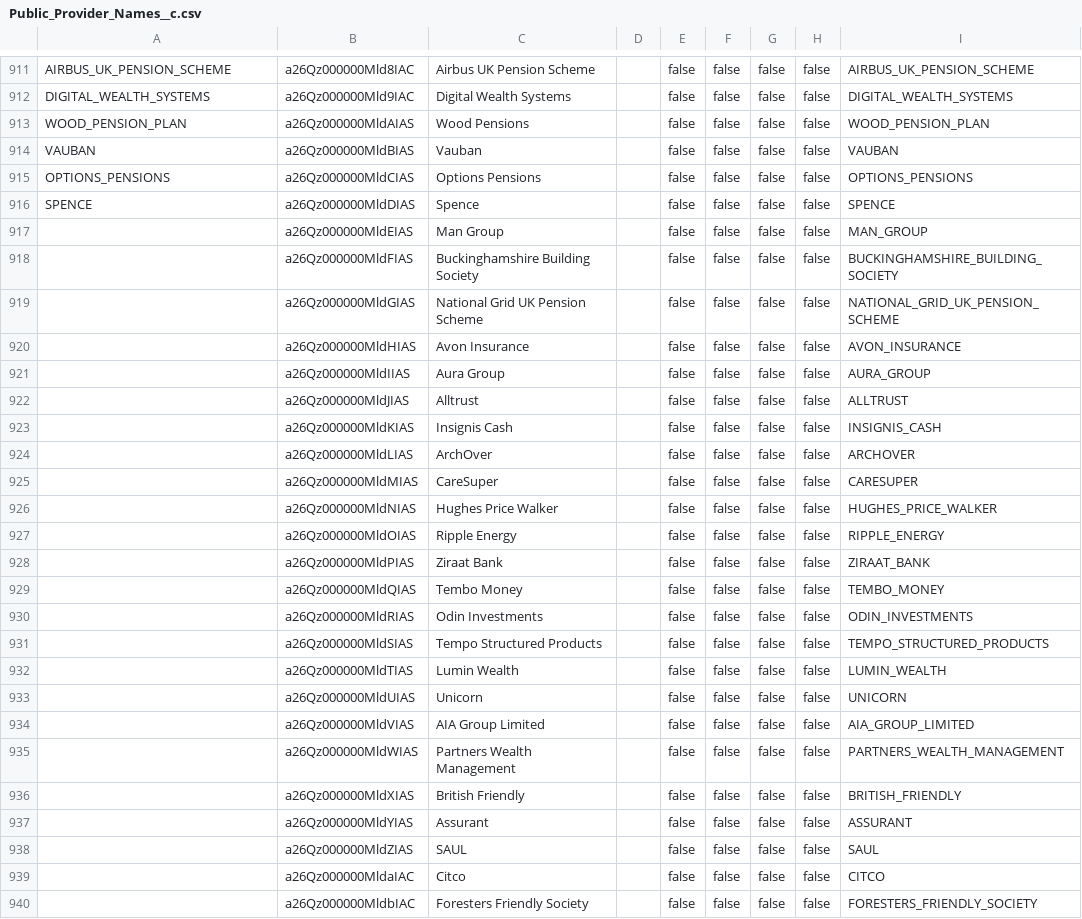
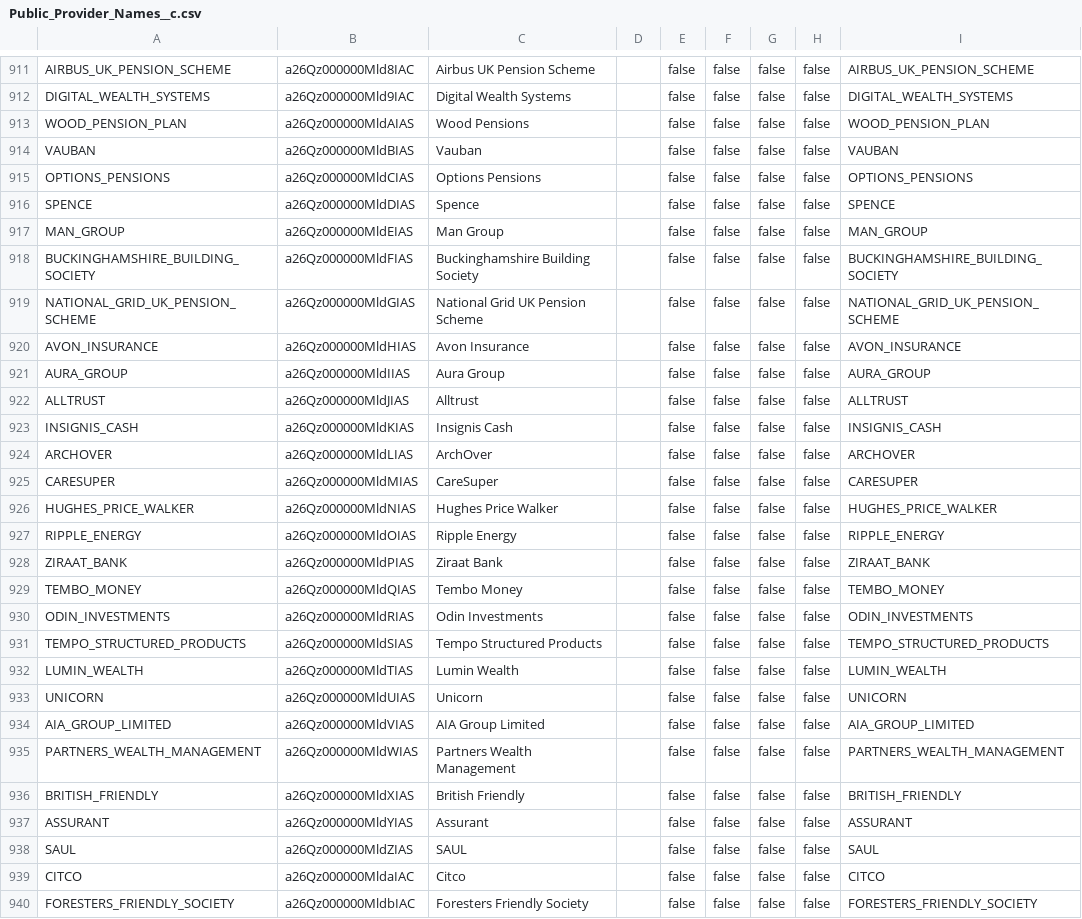
Before and after one commit to brendannova/salesforce-crm, a CSV file: config-data/Public_Provider_Names__c.csv, drawn as a sheet; only a part is shown, gaps mark what is left out.

Commit message:
Configuration data

```diff
--- a/config-data/Public_Provider_Names__c.csv
+++ b/config-data/Public_Provider_Names__c.csv
@@ -916,25 +916,25 @@ OPTIONS_PENSIONS,a26Qz000000MldCIAS,Options Pensions,,false,false,false,false,OP
 SPENCE,a26Qz000000MldDIAS,Spence,,false,false,false,false,SPENCE
-,a26Qz000000MldEIAS,Man Group,,false,false,false,false,MAN_GROUP
-,a26Qz000000MldFIAS,Buckinghamshire Building Society,,false,false,false,false,BUCKINGHAMSHIRE_BUILDING_SOCIETY
-,a26Qz000000MldGIAS,National Grid UK Pension Scheme,,false,false,false,false,NATIONAL_GRID_UK_PENSION_SCHEME
-,a26Qz000000MldHIAS,Avon Insurance,,false,false,false,false,AVON_INSURANCE
-,a26Qz000000MldIIAS,Aura Group,,false,false,false,false,AURA_GROUP
-,a26Qz000000MldJIAS,Alltrust,,false,false,false,false,ALLTRUST
-,a26Qz000000MldKIAS,Insignis Cash,,false,false,false,false,INSIGNIS_CASH
-,a26Qz000000MldLIAS,ArchOver,,false,false,false,false,ARCHOVER
-,a26Qz000000MldMIAS,CareSuper,,false,false,false,false,CARESUPER
-,a26Qz000000MldNIAS,Hughes Price Walker,,false,false,false,false,HUGHES_PRICE_WALKER
-,a26Qz000000MldOIAS,Ripple Energy,,false,false,false,false,RIPPLE_ENERGY
-,a26Qz000000MldPIAS,Ziraat Bank,,false,false,false,false,ZIRAAT_BANK
-,a26Qz000000MldQIAS,Tembo Money,,false,false,false,false,TEMBO_MONEY
-,a26Qz000000MldRIAS,Odin Investments,,false,false,false,false,ODIN_INVESTMENTS
-,a26Qz000000MldSIAS,Tempo Structured Products,,false,false,false,false,TEMPO_STRUCTURED_PRODUCTS
-,a26Qz000000MldTIAS,Lumin Wealth,,false,false,false,false,LUMIN_WEALTH
-,a26Qz000000MldUIAS,Unicorn,,false,false,false,false,UNICORN
-,a26Qz000000MldVIAS,AIA Group Limited,,false,false,false,false,AIA_GROUP_LIMITED
-,a26Qz000000MldWIAS,Partners Wealth Management,,false,false,false,false,PARTNERS_WEALTH_MANAGEMENT
-,a26Qz000000MldXIAS,British Friendly,,false,false,false,false,BRITISH_FRIENDLY
-,a26Qz000000MldYIAS,Assurant,,false,false,false,false,ASSURANT
-,a26Qz000000MldZIAS,SAUL,,false,false,false,false,SAUL
-,a26Qz000000MldaIAC,Citco,,false,false,false,false,CITCO
-,a26Qz000000MldbIAC,Foresters Friendly Society,,false,false,false,false,FORESTERS_FRIENDLY_SOCIETY
+MAN_GROUP,a26Qz000000MldEIAS,Man Group,,false,false,false,false,MAN_GROUP
+BUCKINGHAMSHIRE_BUILDING_SOCIETY,a26Qz000000MldFIAS,Buckinghamshire Building Society,,false,false,false,false,BUCKINGHAMSHIRE_BUILDING_SOCIETY
+NATIONAL_GRID_UK_PENSION_SCHEME,a26Qz000000MldGIAS,National Grid UK Pension Scheme,,false,false,false,false,NATIONAL_GRID_UK_PENSION_SCHEME
+AVON_INSURANCE,a26Qz000000MldHIAS,Avon Insurance,,false,false,false,false,AVON_INSURANCE
+AURA_GROUP,a26Qz000000MldIIAS,Aura Group,,false,false,false,false,AURA_GROUP
+ALLTRUST,a26Qz000000MldJIAS,Alltrust,,false,false,false,false,ALLTRUST
+INSIGNIS_CASH,a26Qz000000MldKIAS,Insignis Cash,,false,false,false,false,INSIGNIS_CASH
+ARCHOVER,a26Qz000000MldLIAS,ArchOver,,false,false,false,false,ARCHOVER
+CARESUPER,a26Qz000000MldMIAS,CareSuper,,false,false,false,false,CARESUPER
+HUGHES_PRICE_WALKER,a26Qz000000MldNIAS,Hughes Price Walker,,false,false,false,false,HUGHES_PRICE_WALKER
+RIPPLE_ENERGY,a26Qz000000MldOIAS,Ripple Energy,,false,false,false,false,RIPPLE_ENERGY
+ZIRAAT_BANK,a26Qz000000MldPIAS,Ziraat Bank,,false,false,false,false,ZIRAAT_BANK
+TEMBO_MONEY,a26Qz000000MldQIAS,Tembo Money,,false,false,false,false,TEMBO_MONEY
+ODIN_INVESTMENTS,a26Qz000000MldRIAS,Odin Investments,,false,false,false,false,ODIN_INVESTMENTS
+TEMPO_STRUCTURED_PRODUCTS,a26Qz000000MldSIAS,Tempo Structured Products,,false,false,false,false,TEMPO_STRUCTURED_PRODUCTS
+LUMIN_WEALTH,a26Qz000000MldTIAS,Lumin Wealth,,false,false,false,false,LUMIN_WEALTH
+UNICORN,a26Qz000000MldUIAS,Unicorn,,false,false,false,false,UNICORN
+AIA_GROUP_LIMITED,a26Qz000000MldVIAS,AIA Group Limited,,false,false,false,false,AIA_GROUP_LIMITED
+PARTNERS_WEALTH_MANAGEMENT,a26Qz000000MldWIAS,Partners Wealth Management,,false,false,false,false,PARTNERS_WEALTH_MANAGEMENT
+BRITISH_FRIENDLY,a26Qz000000MldXIAS,British Friendly,,false,false,false,false,BRITISH_FRIENDLY
+ASSURANT,a26Qz000000MldYIAS,Assurant,,false,false,false,false,ASSURANT
+SAUL,a26Qz000000MldZIAS,SAUL,,false,false,false,false,SAUL
+CITCO,a26Qz000000MldaIAC,Citco,,false,false,false,false,CITCO
+FORESTERS_FRIENDLY_SOCIETY,a26Qz000000MldbIAC,Foresters Friendly Society,,false,false,false,false,FORESTERS_FRIENDLY_SOCIETY
```
Also changed, not shown: config-data/EmailConfiguration__c.csv, 37 other files.
